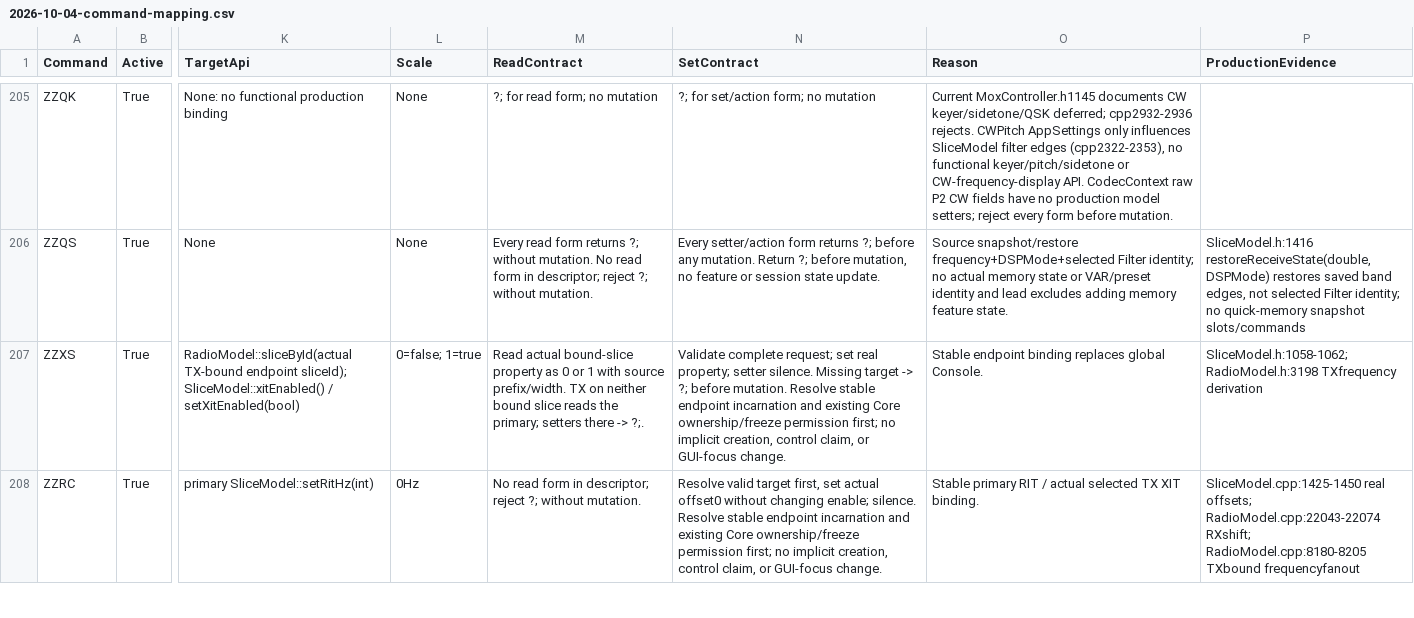
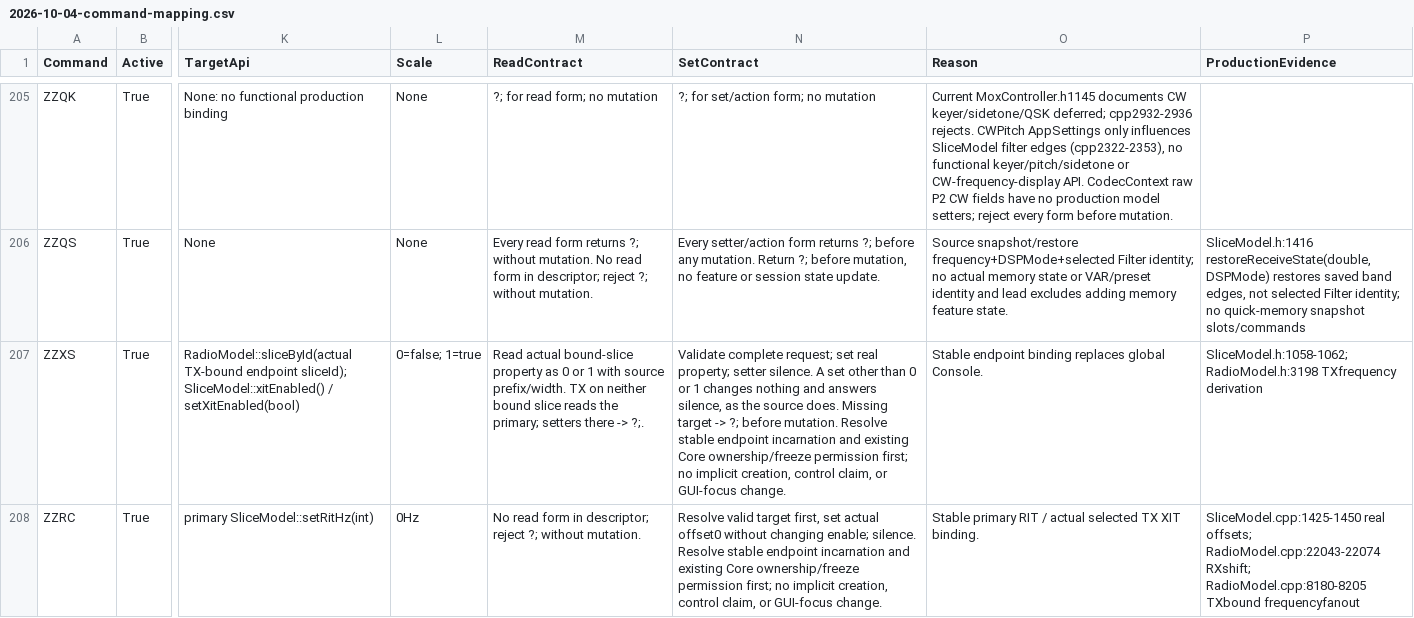
Before and after one commit to boydsoftprez/NereusSDR, a CSV file: docs/architecture/cat/2026-10-04-command-mapping.csv, drawn as a sheet; only a part is shown, gaps mark what is left out; the diff covers the shown part only; the diff names each change by its address in the sheet, - before the commit and + after, or states it on an @@ line.

Commit message:
fix(cat): RT, ZZRT, XT and ZZXS ignore a set other than 0 or 1
Thetis ZZRT and ZZXS (which RT and XT call) change nothing and return an
empty answer for any other value (CATCommands.cs:6084-6091, 8344-8351).
NereusSDR answered ?;.

```diff
--- a/docs/architecture/cat/2026-10-04-command-mapping.csv
+++ b/docs/architecture/cat/2026-10-04-command-mapping.csv
-N207 (SetContract): …setter silence. Missing target…
+N207 (SetContract): …setter silence. A set other than 0 or 1 changes nothing and answers silence, as the source does. Missing target…
```
Also changed, not shown: 3 edited cells elsewhere in this file, 2 other files.
